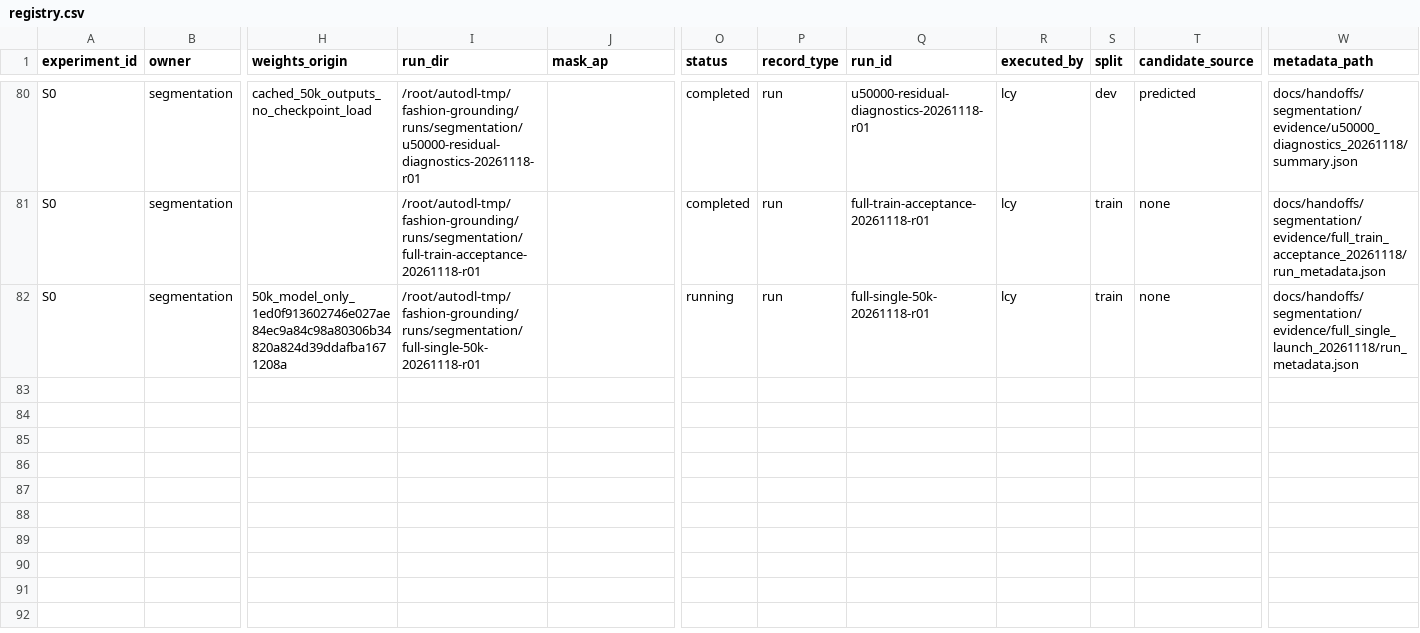
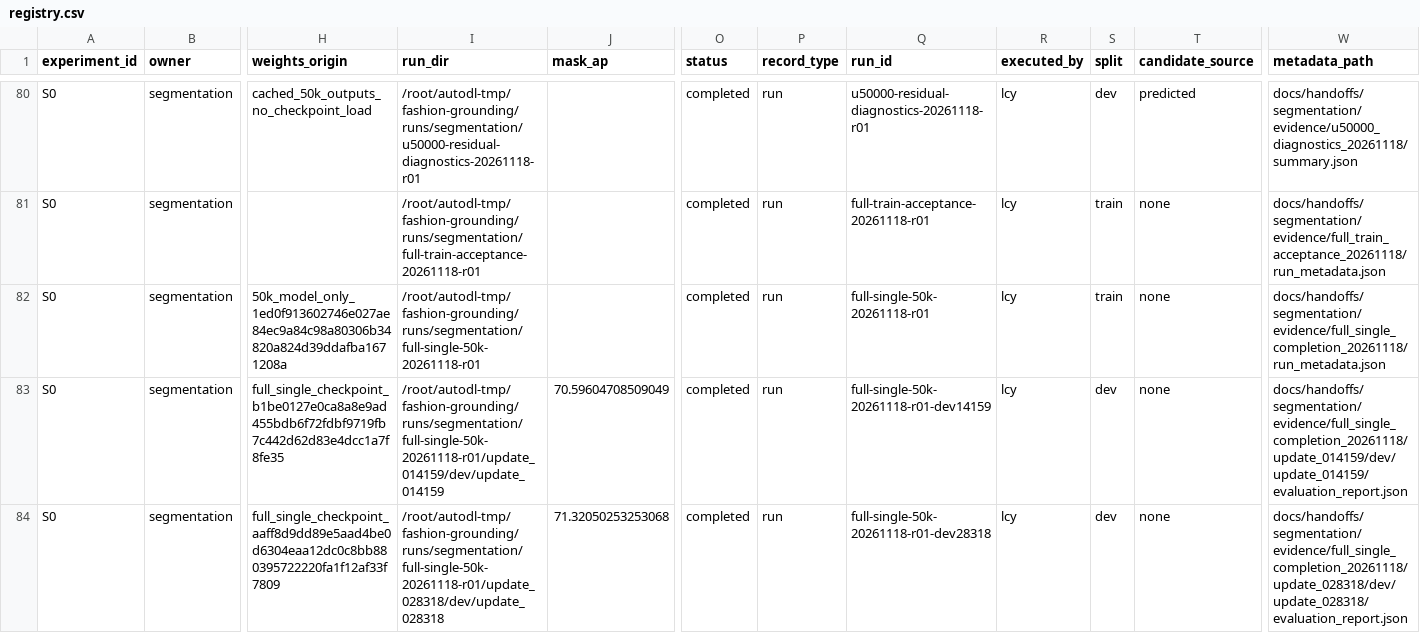
Before and after one commit to rickyliuchunyu/comp4471-fashion-grounding, a CSV file: experiments/registry.csv, drawn as a sheet; only a part is shown, gaps mark what is left out; rows hold the shown columns only; the diff names each change by its address in the sheet, - before the commit and + after, or states it on an @@ line.

Commit message:
Select the full-data 28318-step segmenter on complete dev250

```diff
--- a/experiments/registry.csv
+++ b/experiments/registry.csv
-O82 (status): running
+O82 (status): completed
-W82 (metadata_path): docs/handoffs/segmentation/evidence/full_single_launch_20261118/run_metadata.json
+W82 (metadata_path): docs/handoffs/segmentation/evidence/full_single_completion_20261118/run_metadata.json
+row 83: S0 | segmentation | full_single_checkpoint_b1be0127e0ca8a8e9ad455bdb6f72fdbf9719fb7c442d62d83e4dcc1a7f8fe35 | /root/autodl-tmp/fashion-grounding/runs/segmentation/full-single-50k-20261118-r01/update_014159/dev/update_014159 | 70.59604708509049 | completed | run | full-single-50k-20261118-r01-dev14159 | lcy | dev | none | docs/handoffs/segmentation/evidence/full_single_completion_20261118/update_014159/dev/update_014159/evaluation_report.json
+row 84: S0 | segmentation | full_single_checkpoint_aaff8d9dd89e5aad4be0d6304eaa12dc0c8bb880395722220fa1f12af33f7809 | /root/autodl-tmp/fashion-grounding/runs/segmentation/full-single-50k-20261118-r01/update_028318/dev/update_028318 | 71.32050253253068 | completed | run | full-single-50k-20261118-r01-dev28318 | lcy | dev | none | docs/handoffs/segmentation/evidence/full_single_completion_20261118/update_028318/dev/update_028318/evaluation_report.json
```
Also changed, not shown: 14 other files.
